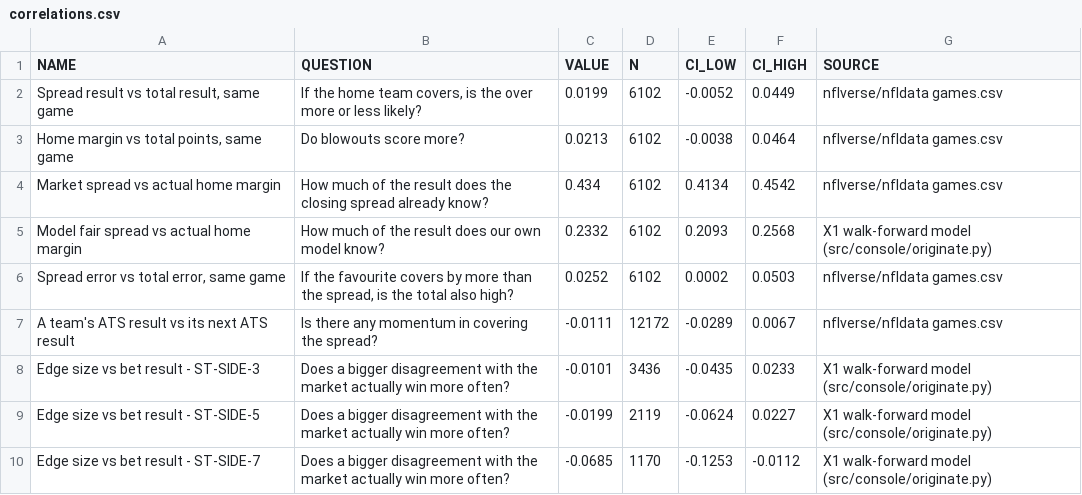
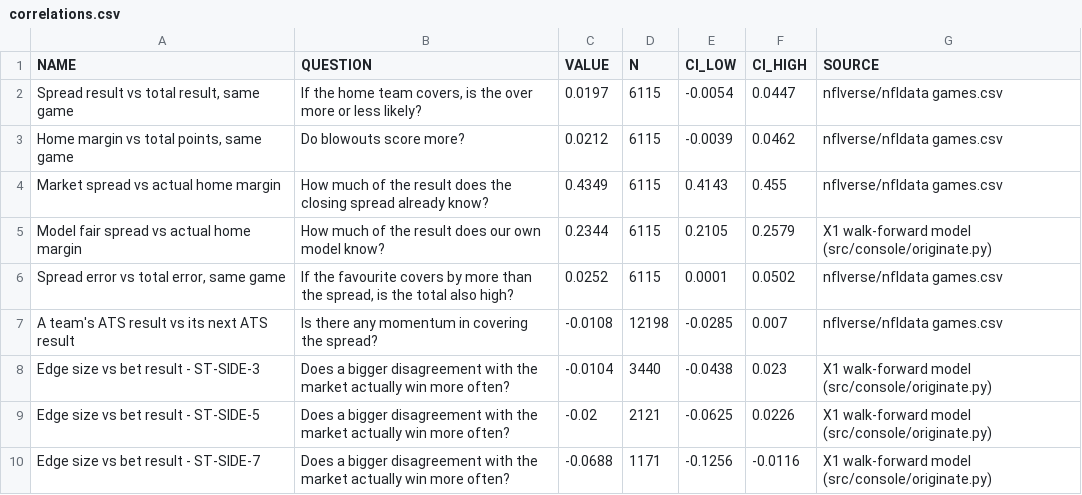
Before and after one commit to karagemop466-tech/X1, a CSV file: data/console/correlations.csv, drawn as a sheet; only a part is shown; the diff covers the shown part only.

```diff
--- a/data/console/correlations.csv
+++ b/data/console/correlations.csv
@@ -1,10 +1,10 @@
 NAME,QUESTION,VALUE,N,CI_LOW,CI_HIGH,SOURCE
-"Spread result vs total result, same game","If the home team covers, is the over more or less likely?",0.0199,6102,-0.0052,0.0449,nflverse/nfldata games.csv
-"Home margin vs total points, same game",Do blowouts score more?,0.0213,6102,-0.0038,0.0464,nflverse/nfldata games.csv
-Market spread vs actual home margin,How much of the result does the closing spread already know?,0.434,6102,0.4134,0.4542,nflverse/nfldata games.csv
-Model fair spread vs actual home margin,How much of the result does our own model know?,0.2332,6102,0.2093,0.2568,X1 walk-forward model (src/console/originate.py)
-"Spread error vs total error, same game","If the favourite covers by more than the spread, is the total also high?",0.0252,6102,0.0002,0.0503,nflverse/nfldata games.csv
-A team's ATS result vs its next ATS result,Is there any momentum in covering the spread?,-0.0111,12172,-0.0289,0.0067,nflverse/nfldata games.csv
-Edge size vs bet result - ST-SIDE-3,Does a bigger disagreement with the market actually win more often?,-0.0101,3436,-0.0435,0.0233,X1 walk-forward model (src/console/originate.py)
-Edge size vs bet result - ST-SIDE-5,Does a bigger disagreement with the market actually win more often?,-0.0199,2119,-0.0624,0.0227,X1 walk-forward model (src/console/originate.py)
-Edge size vs bet result - ST-SIDE-7,Does a bigger disagreement with the market actually win more often?,-0.0685,1170,-0.1253,-0.0112,X1 walk-forward model (src/console/originate.py)
+"Spread result vs total result, same game","If the home team covers, is the over more or less likely?",0.0197,6115,-0.0054,0.0447,nflverse/nfldata games.csv
+"Home margin vs total points, same game",Do blowouts score more?,0.0212,6115,-0.0039,0.0462,nflverse/nfldata games.csv
+Market spread vs actual home margin,How much of the result does the closing spread already know?,0.4349,6115,0.4143,0.455,nflverse/nfldata games.csv
+Model fair spread vs actual home margin,How much of the result does our own model know?,0.2344,6115,0.2105,0.2579,X1 walk-forward model (src/console/originate.py)
+"Spread error vs total error, same game","If the favourite covers by more than the spread, is the total also high?",0.0252,6115,0.0001,0.0502,nflverse/nfldata games.csv
+A team's ATS result vs its next ATS result,Is there any momentum in covering the spread?,-0.0108,12198,-0.0285,0.007,nflverse/nfldata games.csv
+Edge size vs bet result - ST-SIDE-3,Does a bigger disagreement with the market actually win more often?,-0.0104,3440,-0.0438,0.023,X1 walk-forward model (src/console/originate.py)
+Edge size vs bet result - ST-SIDE-5,Does a bigger disagreement with the market actually win more often?,-0.02,2121,-0.0625,0.0226,X1 walk-forward model (src/console/originate.py)
+Edge size vs bet result - ST-SIDE-7,Does a bigger disagreement with the market actually win more often?,-0.0688,1171,-0.1256,-0.0116,X1 walk-forward model (src/console/originate.py)
```
Also changed, not shown: 43 edited cells elsewhere in this file, data/console/questions.csv, data/console/readiness.csv, 57 other files.
